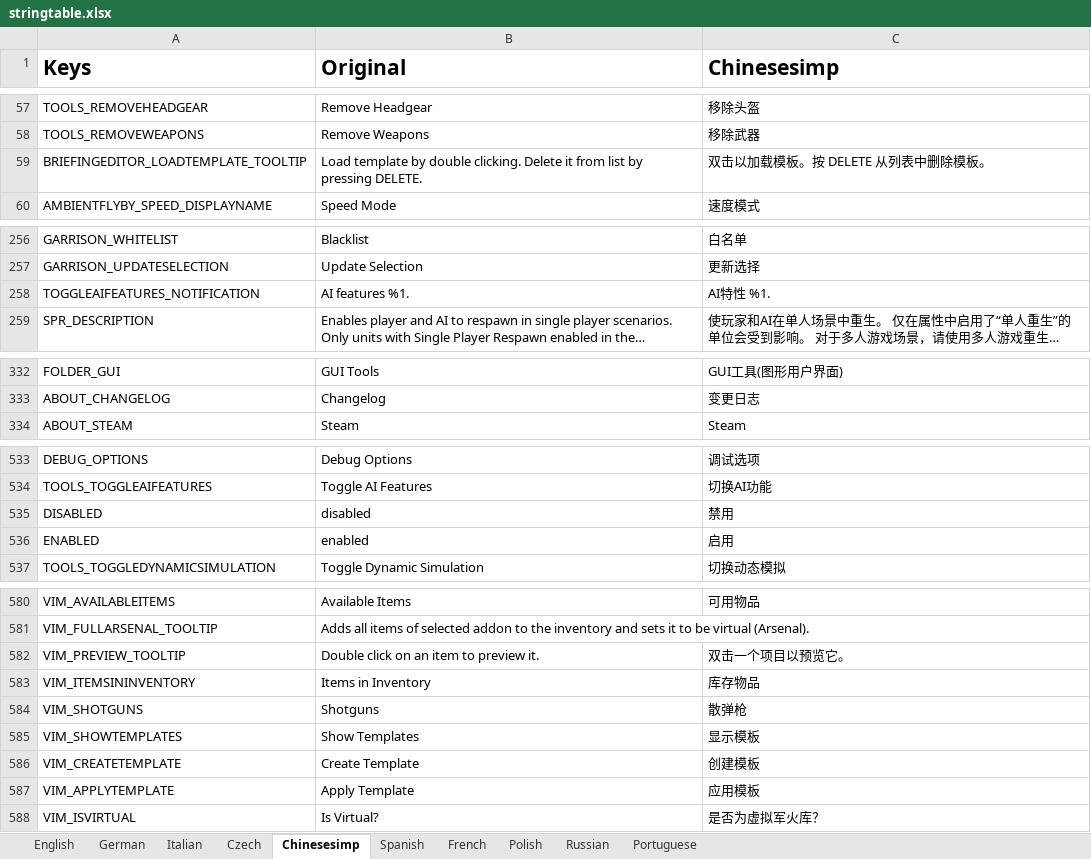
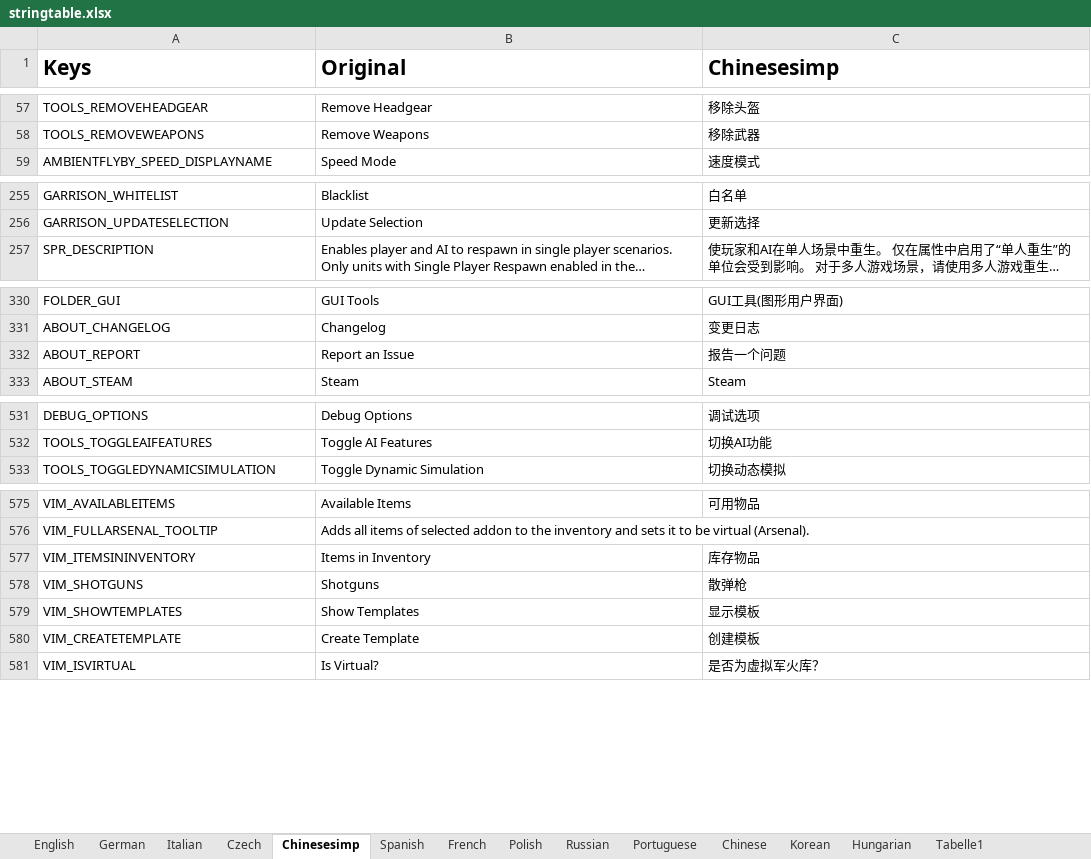
Before and after one commit to R3voA3/3den-Enhanced, an Excel workbook: stringtable.xlsx, sheet Chinesesimp, drawn as a sheet; only a part is shown, gaps mark what is left out; long unchanged cells end in …; values as stored, in another font and other column widths than the file's, no borders; removed rows and columns are numbered as before the commit, all else as after; the diff covers the shown part only; the diff names each change by its address in the sheet, - before the commit and + after, or states it on an @@ line.

```diff
--- a/stringtable.xlsx (sheet Chinesesimp)
+++ b/stringtable.xlsx (sheet Chinesesimp)
+sheet tab: Chinese
+sheet tab: Korean
+sheet tab: Hungarian
+sheet tab: Tabelle1
-row 59: BRIEFINGEDITOR_LOADTEMPLATE_TOOLTIP | Load template by double clicking. Delete it from list by pressing DELETE. | 双击以加载模板。按 DELETE 从列表中删除模板。
-row 258: TOGGLEAIFEATURES_NOTIFICATION | AI features %1. | AI特性 %1.
+row 332: ABOUT_REPORT | Report an Issue | 报告一个问题
-row 535: DISABLED | disabled | 禁用
-row 536: ENABLED | enabled | 启用
-row 582: VIM_PREVIEW_TOOLTIP | Double click on an item to preview it. | 双击一个项目以预览它。
-row 587: VIM_APPLYTEMPLATE | Apply Template | 应用模板
```
Also changed, not shown: 3 removed rows and 1 edited cell elsewhere in this sheet, sheet French, sheet Spanish, sheet Russian, sheet English, sheet German, sheet Polish, 3 more sheets, 3 other files.
